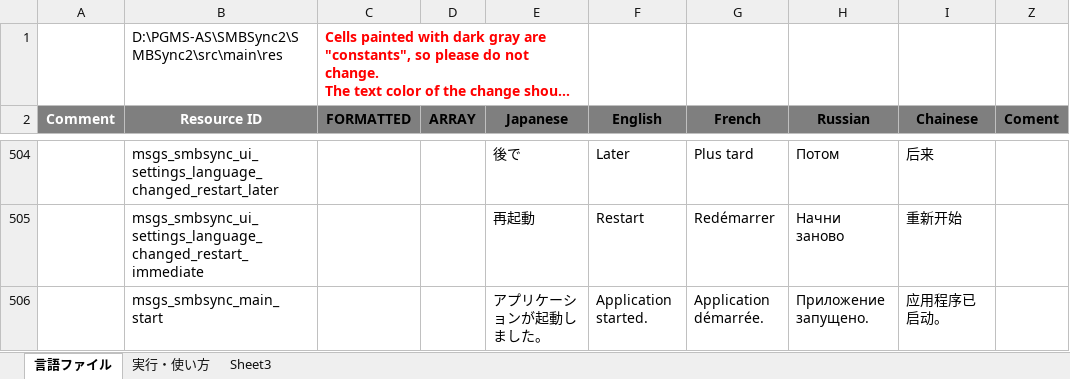
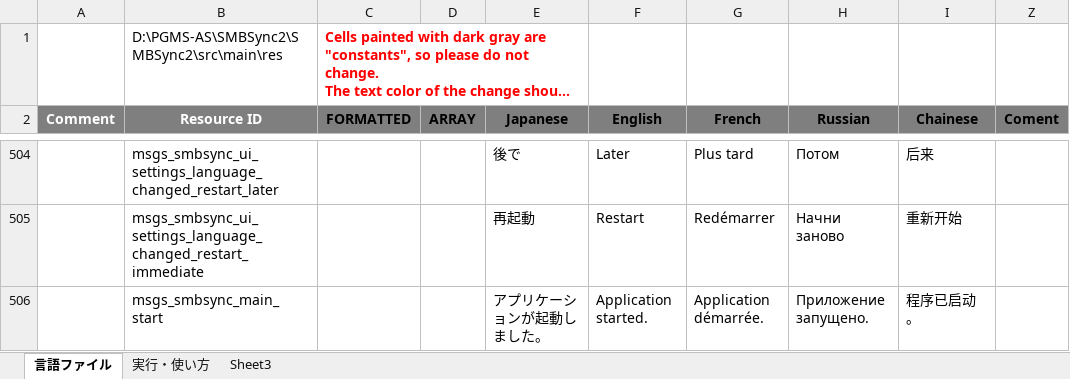
Before and after one commit to Sentaroh/SMBSync2, an Excel workbook: message_translation.xlsm, sheet 言語ファイル, drawn as a sheet; only a part is shown, gaps mark what is left out; long unchanged cells end in …; values as stored, in another font and other column widths than the file's, no borders; charts and pictures not drawn; the diff covers the shown part only; the diff names each change by its address in the sheet, - before the commit and + after, or states it on an @@ line.

Commit message:
fix chinese translation
\ n -> \n
& -> &

```diff
--- a/message_translation.xlsm (sheet 言語ファイル)
+++ b/message_translation.xlsm (sheet 言語ファイル)
-I506 (Chainese): 应用程序已启动。
+I506 (Chainese): 程序已启动。
```
Also changed, not shown: 41 edited cells elsewhere in this sheet, charts or pictures, 1 other file.
